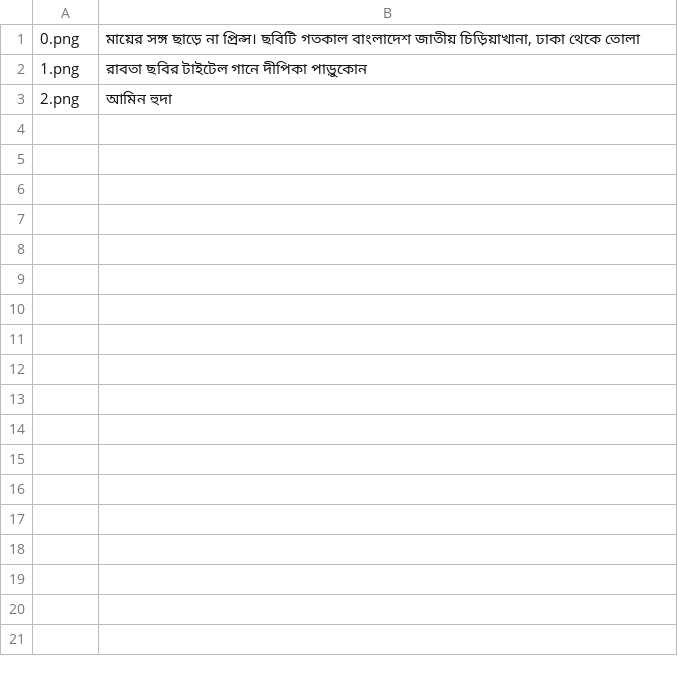
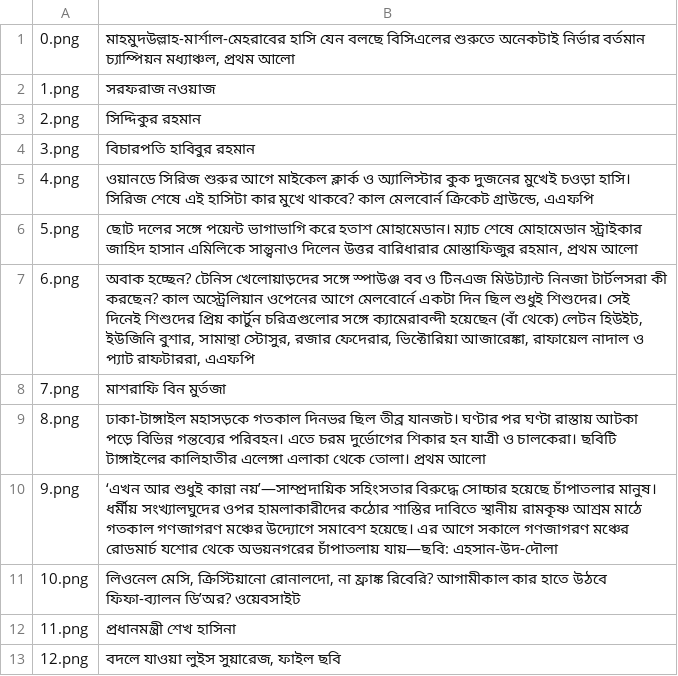
Before and after one commit to mnpappo/newspaper-scrubber, a CSV file: Output.csv, drawn as a sheet.

```diff
--- a/Output.csv
+++ b/Output.csv
@@ -1,3 +1,13 @@
-0.png,"মায়ের সঙ্গ ছাড়ে না প্রিন্স। ছবিটি গতকাল বাংলাদেশ জাতীয় চিড়িয়াখানা, ঢাকা থেকে তোলা "
-1.png,রাবতা ছবির টাইটেল গানে দীপিকা পাড়ুকোন
-2.png,আমিন হুদা
+0.png,"মাহমুদউল্লাহ-মার্শাল-মেহরাবের হাসি যেন বলছে বিসিএলের শুরুতে অনেকটাই নির্ভার বর্তমান চ্যাম্পিয়ন মধ্যাঞ্চল,  প্রথম আলো"
+1.png,সরফরাজ নওয়াজ
+2.png,সিদ্দিকুর রহমান
+3.png,বিচারপতি হাবিবুর রহমান
+4.png,"ওয়ানডে সিরিজ শুরুর আগে মাইকেল ক্লার্ক ও অ্যালিস্টার কুক দুজনের মুখেই চওড়া হাসি। সিরিজ শেষে এই হাসিটা কার মুখে থাকবে? কাল মেলবোর্ন ক্রিকেট গ্রাউন্ডে,  এএফপি"
+5.png,"ছোট দলের সঙ্গে পয়েন্ট ভাগাভাগি করে হতাশ মোহামেডান। ম্যাচ শেষে মোহামেডান স্ট্রাইকার জাহিদ হাসান এমিলিকে সান্ত্বনাও দিলেন উত্তর বারিধারার মোস্তাফিজুর রহমান,  প্রথম আলো"
+6.png,"অবাক হচ্ছেন? টেনিস খেলোয়াড়দের সঙ্গে স্পাউঞ্জ বব ও টিনএজ মিউট্যান্ট নিনজা টার্টলসরা কী করছেন? কাল অস্ট্রেলিয়ান ওপেনের আগে মেলবোর্নে একটা দিন ছিল শুধুই শিশুদের। সেই দিনেই শিশুদের প্রিয় কার্টুন চরিত্রগুলোর সঙ্গে ক্যামেরাবন্দী হয়েছেন (বাঁ থেকে) লেটন হিউইট, ইউজিনি বুশার, সামান্থা স্টোসুর, রজার ফেদেরার, ভিক্টোরিয়া আজারেঙ্কা, রাফায়েল নাদাল ও প্যাট রাফটাররা,  এএফপি"
+7.png,মাশরাফি বিন মুর্তজা
+8.png,ঢাকা-টাঙ্গাইল মহাসড়কে গতকাল দিনভর ছিল তীব্র যানজট। ঘণ্টার পর ঘণ্টা রাস্তায় আটকা পড়ে বিভিন্ন গন্তব্যের পরিবহন। এতে চরম দুর্ভোগের শিকার হন যাত্রী ও চালকেরা। ছবিটি টাঙ্গাইলের কালিহাতীর এলেঙ্গা এলাকা থেকে তোলা। প্রথম আলো
+9.png,‘এখন আর শুধুই কান্না নয়’—সাম্প্রদায়িক সহিংসতার বিরুদ্ধে সোচ্চার হয়েছে চাঁপাতলার মানুষ। ধর্মীয় সংখ্যালঘুদের ওপর হামলাকারীদের কঠোর শাস্তির দাবিতে স্থানীয় রামকৃষ্ণ আশ্রম মাঠে গতকাল গণজাগরণ মঞ্চের উদ্যোগে সমাবেশ হয়েছে। এর আগে সকালে গণজাগরণ মঞ্চের রোডমার্চ যশোর থেকে অভয়নগরের চাঁপাতলায় যায়—ছবি: এহসান-উদ-দৌলা
+10.png,"লিওনেল মেসি, ক্রিস্টিয়ানো রোনালদো, না ফ্রাঙ্ক রিবেরি? আগামীকাল কার হাতে উঠবে ফিফা-ব্যালন ডি’অর?  ওয়েবসাইট"
+11.png,প্রধানমন্ত্রী শেখ হাসিনা
+12.png,"বদলে যাওয়া লুইস সুয়ারেজ,  ফাইল ছবি"
```
Also changed, not shown: 5 other files.
